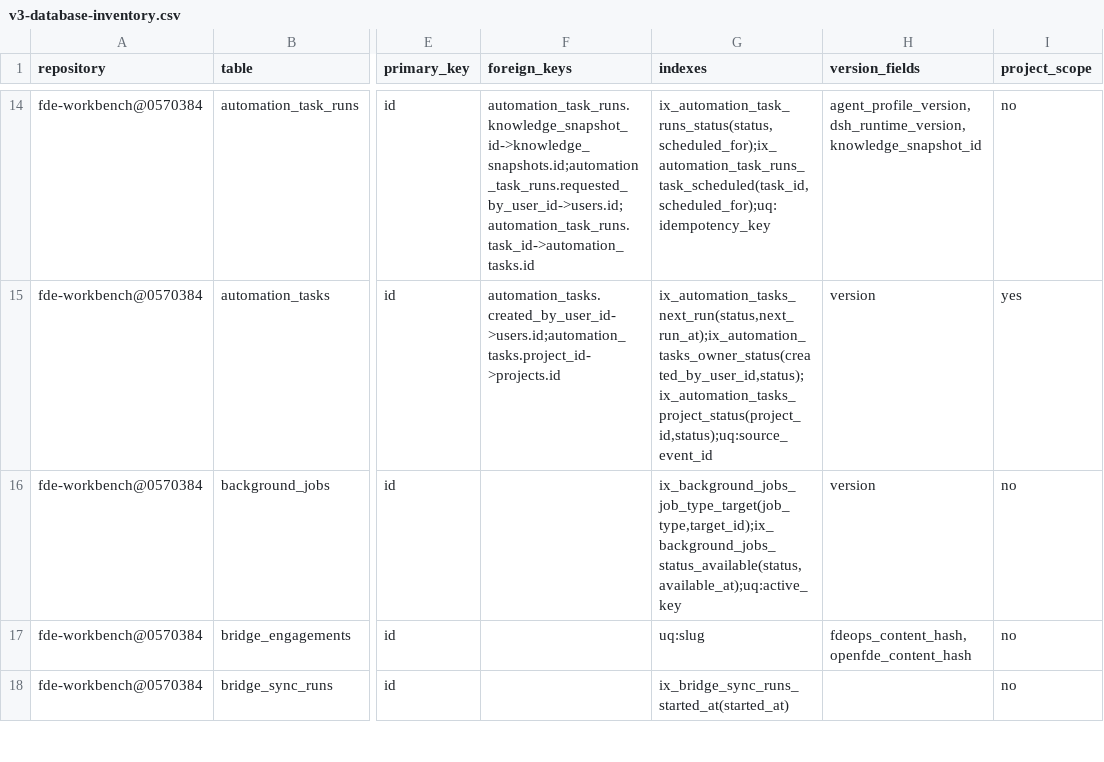
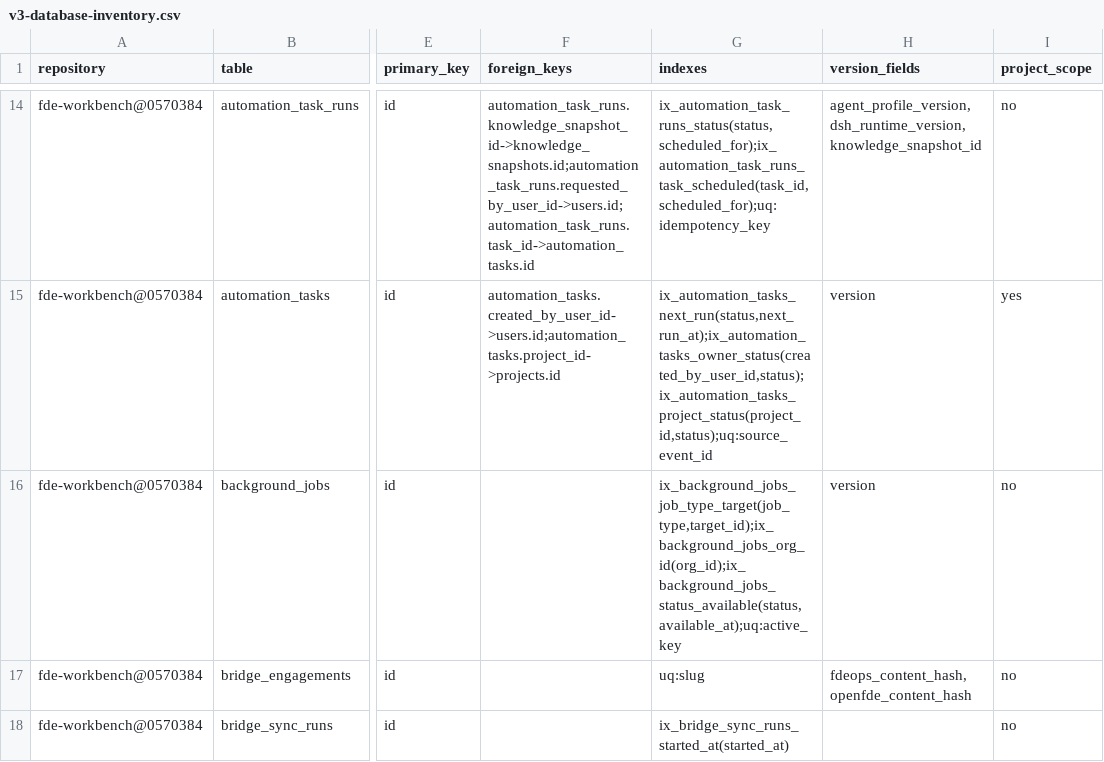
Before and after one commit to caishide/fde-workbench, a CSV file: docs/audit/v3-database-inventory.csv, drawn as a sheet; only a part is shown, gaps mark what is left out; the diff names each change by its address in the sheet, - before the commit and + after, or states it on an @@ line.

```diff
--- a/docs/audit/v3-database-inventory.csv
+++ b/docs/audit/v3-database-inventory.csv
-G16 (indexes): ix_background_jobs_job_type_target(job_type,target_id);ix_background_jobs_status_available(status,available_at);uq:active_key
+G16 (indexes): ix_background_jobs_job_type_target(job_type,target_id);ix_background_jobs_org_id(org_id);ix_background_jobs_status_available(status,available_at);uq:active_key
```
Also changed, not shown: docs/audit/v3-route-inventory.csv, 37 other files.
